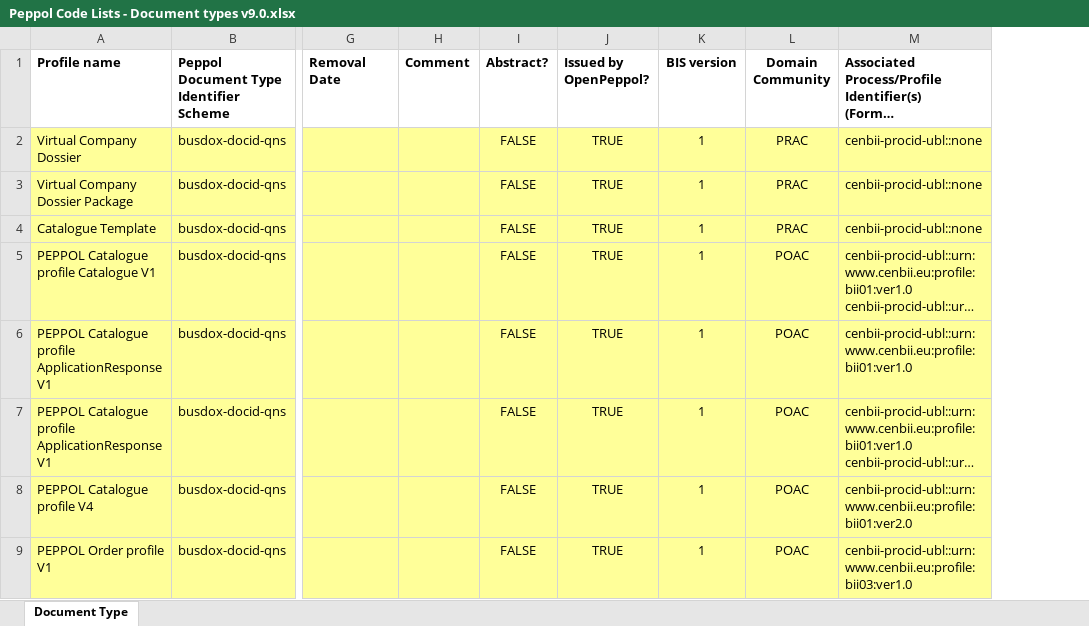
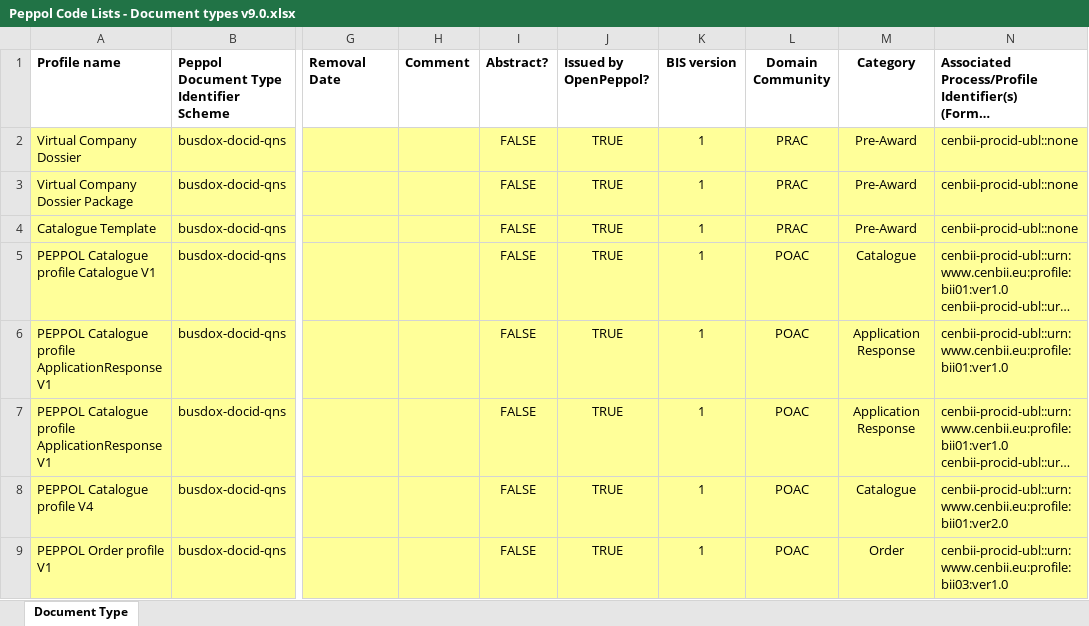
Before and after one commit to OpenPEPPOL/edec-codelists, an Excel workbook: work-in-progress/Peppol Code Lists - Document types v9.0.xlsx, sheet Document Type, drawn as a sheet; only a part is shown, gaps mark what is left out; long unchanged cells end in …; values as stored, in another font and other column widths than the file's, no borders; the diff names each change by its address in the sheet, - before the commit and + after, or states it on an @@ line.

Commit message:
Added category in DocType

```diff
--- a/work-in-progress/Peppol Code Lists - Document types v9.0.xlsx (sheet Document Type)
+++ b/work-in-progress/Peppol Code Lists - Document types v9.0.xlsx (sheet Document Type)
+column M (Category), rows 2-9: Pre-Award | Pre-Award | Pre-Award | Catalogue | Application Response | Application Response | Catalogue | Order
```
Also changed, not shown: 9 other files.
